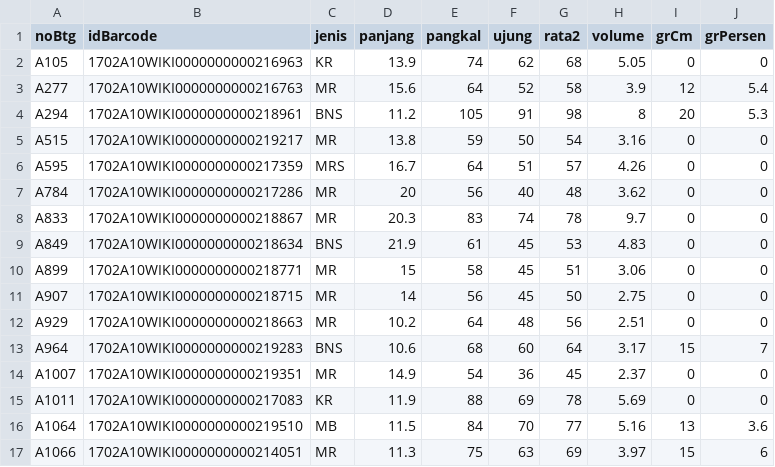
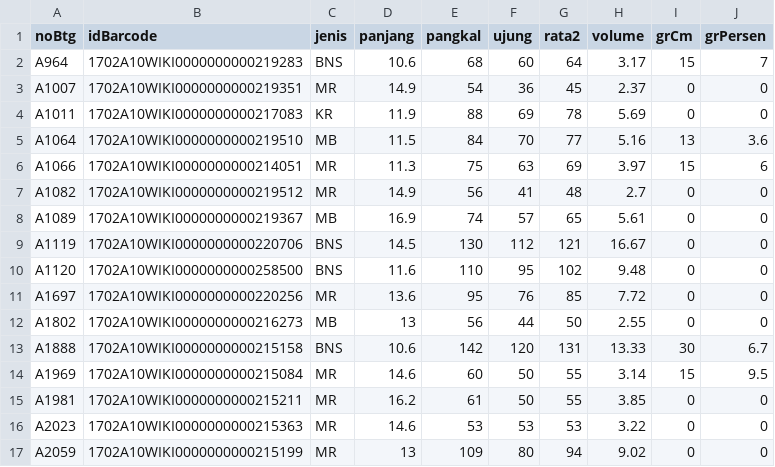
Before and after one commit to duniandis/data_apk, a CSV file: loglist1.csv, drawn as a sheet; only a part is shown; the shorter side is filled out with more unchanged rows; the diff names each change by its address in the sheet, - before the commit and + after, or states it on an @@ line.

Commit message:
Update loglist1.csv

```diff
--- a/loglist1.csv
+++ b/loglist1.csv
-row 2: A105 | 1702A10WIKI0000000000216963 | KR | 13.9 | 74 | 62 | 68 | 5.05 | 0 | 0
-row 3: A277 | 1702A10WIKI0000000000216763 | MR | 15.6 | 64 | 52 | 58 | 3.9 | 12 | 5.4
-row 4: A294 | 1702A10WIKI0000000000218961 | BNS | 11.2 | 105 | 91 | 98 | 8 | 20 | 5.3
-row 5: A515 | 1702A10WIKI0000000000219217 | MR | 13.8 | 59 | 50 | 54 | 3.16 | 0 | 0
-row 6: A595 | 1702A10WIKI0000000000217359 | MRS | 16.7 | 64 | 51 | 57 | 4.26 | 0 | 0
-row 7: A784 | 1702A10WIKI0000000000217286 | MR | 20 | 56 | 40 | 48 | 3.62 | 0 | 0
-row 8: A833 | 1702A10WIKI0000000000218867 | MR | 20.3 | 83 | 74 | 78 | 9.7 | 0 | 0
-row 9: A849 | 1702A10WIKI0000000000218634 | BNS | 21.9 | 61 | 45 | 53 | 4.83 | 0 | 0
-row 10: A899 | 1702A10WIKI0000000000218771 | MR | 15 | 58 | 45 | 51 | 3.06 | 0 | 0
-row 11: A907 | 1702A10WIKI0000000000218715 | MR | 14 | 56 | 45 | 50 | 2.75 | 0 | 0
-row 12: A929 | 1702A10WIKI0000000000218663 | MR | 10.2 | 64 | 48 | 56 | 2.51 | 0 | 0
```
